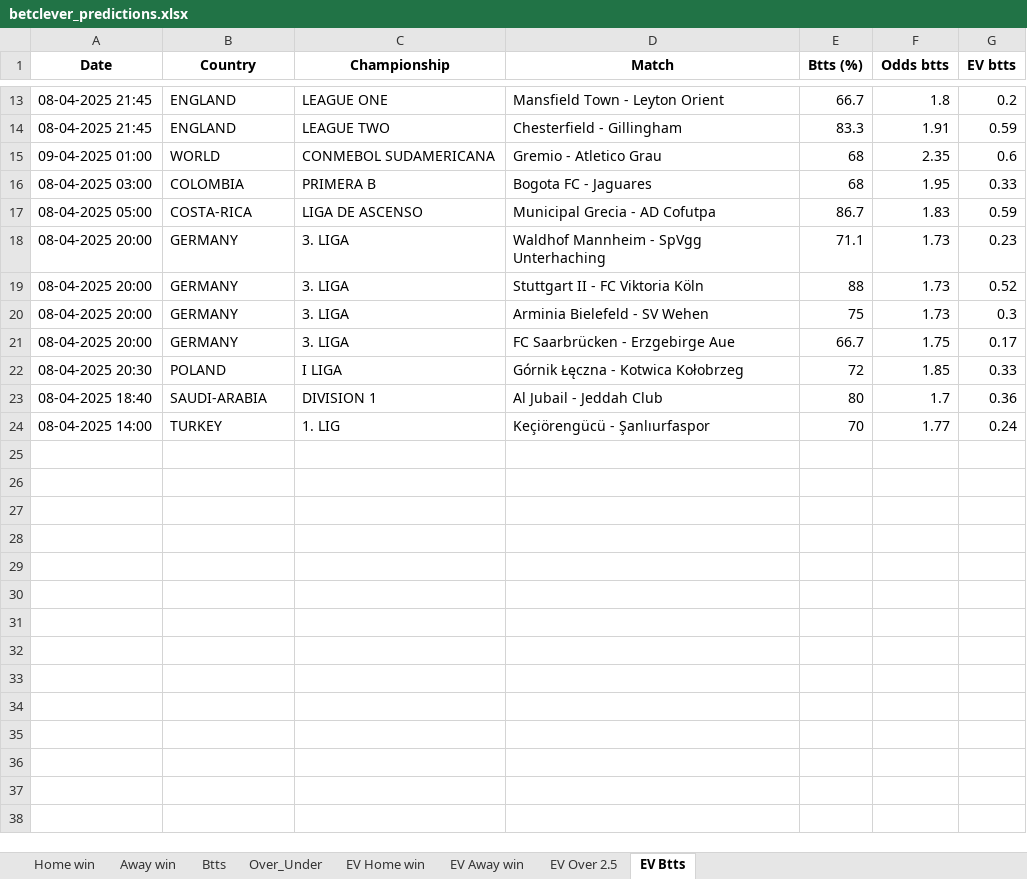
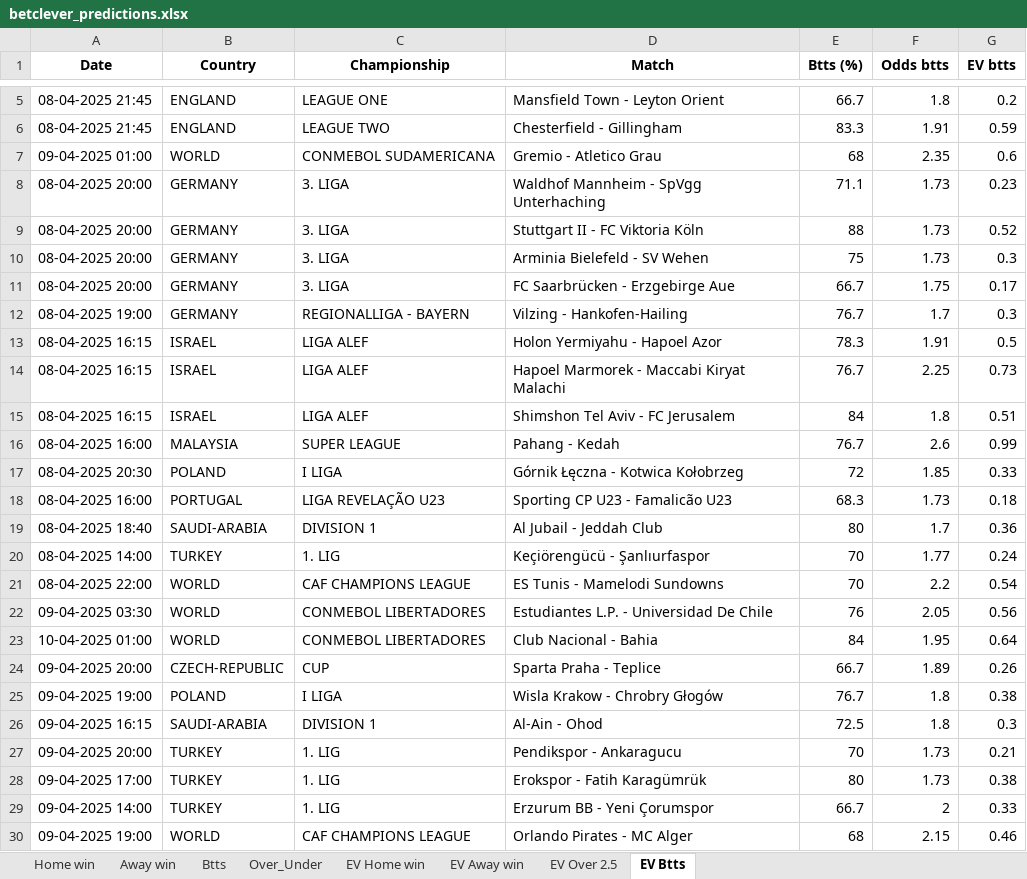
Before and after one commit to ZzZzZzZXCoo/soccer_predictions_scraper, an Excel workbook: scraper/data/betclever_predictions.xlsx, sheet EV Btts, drawn as a sheet; only a part is shown, gaps mark what is left out; values as stored, in another font and other column widths than the file's, no borders; removed rows and columns are numbered as before the commit, all else as after; the diff covers the shown part only; the diff names each change by its address in the sheet, - before the commit and + after, or states it on an @@ line.

```diff
--- a/scraper/data/betclever_predictions.xlsx (sheet EV Btts)
+++ b/scraper/data/betclever_predictions.xlsx (sheet EV Btts)
-row 16: 08-04-2025 03:00 | COLOMBIA | PRIMERA B | Bogota FC - Jaguares | 68 | 1.95 | 0.33
-row 17: 08-04-2025 05:00 | COSTA-RICA | LIGA DE ASCENSO | Municipal Grecia - AD Cofutpa | 86.7 | 1.83 | 0.59
+row 12: 08-04-2025 19:00 | GERMANY | REGIONALLIGA - BAYERN | Vilzing - Hankofen-Hailing | 76.7 | 1.7 | 0.3
+row 13: 08-04-2025 16:15 | ISRAEL | LIGA ALEF | Holon Yermiyahu - Hapoel Azor | 78.3 | 1.91 | 0.5
+row 14: 08-04-2025 16:15 | ISRAEL | LIGA ALEF | Hapoel Marmorek - Maccabi Kiryat Malachi | 76.7 | 2.25 | 0.73
+row 15: 08-04-2025 16:15 | ISRAEL | LIGA ALEF | Shimshon Tel Aviv - FC Jerusalem | 84 | 1.8 | 0.51
+row 16: 08-04-2025 16:00 | MALAYSIA | SUPER LEAGUE | Pahang - Kedah | 76.7 | 2.6 | 0.99
+row 18: 08-04-2025 16:00 | PORTUGAL | LIGA REVELAÇÃO U23 | Sporting CP U23 - Famalicão U23 | 68.3 | 1.73 | 0.18
+row 21: 08-04-2025 22:00 | WORLD | CAF CHAMPIONS LEAGUE | ES Tunis - Mamelodi Sundowns | 70 | 2.2 | 0.54
+row 22: 09-04-2025 03:30 | WORLD | CONMEBOL LIBERTADORES | Estudiantes L.P. - Universidad De Chile | 76 | 2.05 | 0.56
+row 23: 10-04-2025 01:00 | WORLD | CONMEBOL LIBERTADORES | Club Nacional - Bahia | 84 | 1.95 | 0.64
+row 24: 09-04-2025 20:00 | CZECH-REPUBLIC | CUP | Sparta Praha - Teplice | 66.7 | 1.89 | 0.26
+row 25: 09-04-2025 19:00 | POLAND | I LIGA | Wisla Krakow - Chrobry Głogów | 76.7 | 1.8 | 0.38
+row 26: 09-04-2025 16:15 | SAUDI-ARABIA | DIVISION 1 | Al-Ain - Ohod | 72.5 | 1.8 | 0.3
+row 27: 09-04-2025 20:00 | TURKEY | 1. LIG | Pendikspor - Ankaragucu | 70 | 1.73 | 0.21
+row 28: 09-04-2025 17:00 | TURKEY | 1. LIG | Erokspor - Fatih Karagümrük | 80 | 1.73 | 0.38
+row 29: 09-04-2025 14:00 | TURKEY | 1. LIG | Erzurum BB - Yeni Çorumspor | 66.7 | 2 | 0.33
+row 30: 09-04-2025 19:00 | WORLD | CAF CHAMPIONS LEAGUE | Orlando Pirates - MC Alger | 68 | 2.15 | 0.46
```
Also changed, not shown: 8 removed rows elsewhere in this sheet, sheet EV Home win, sheet EV Away win, sheet Btts, sheet Home win, sheet EV Over 2.5, sheet Over_Under.
